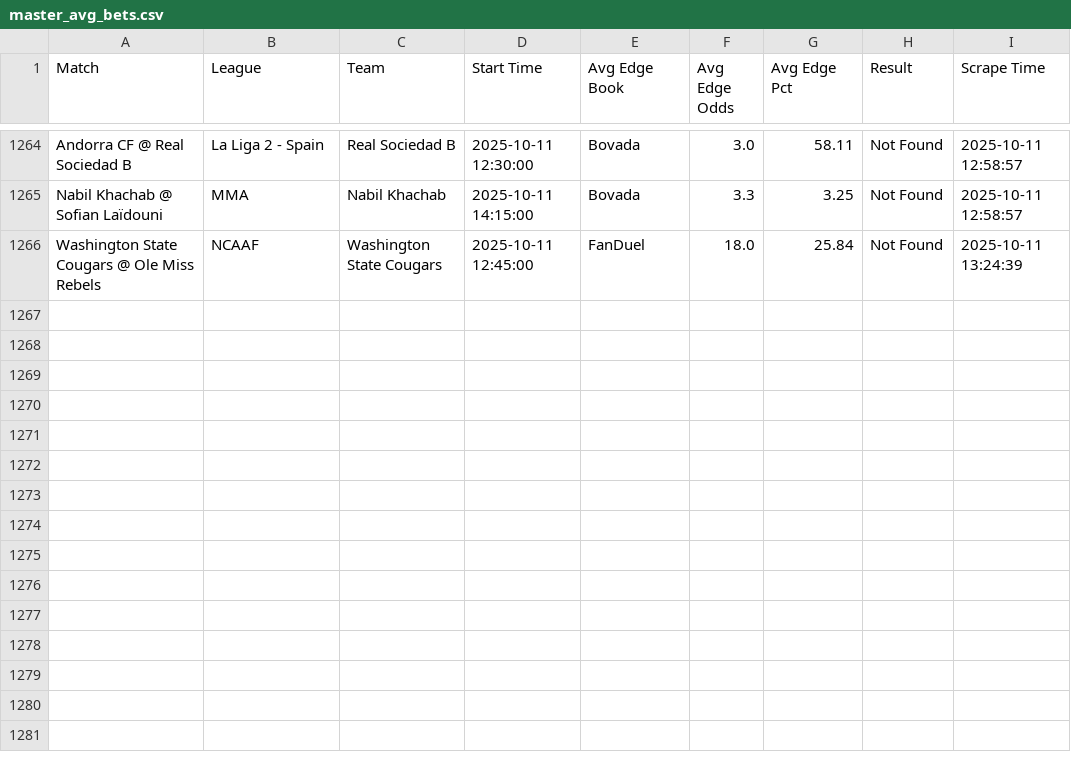
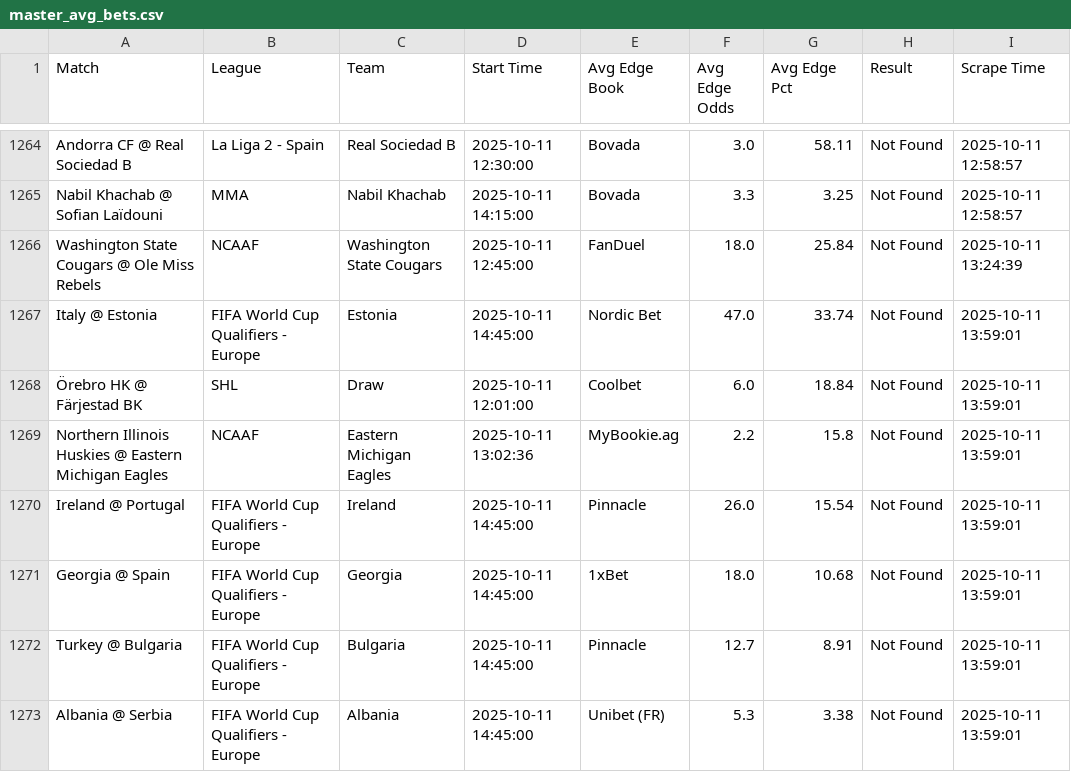
Before and after one commit to aqsmith02/paper-betting-tracker, a CSV file: codebase/data/master_avg_bets.csv, drawn as a sheet; only a part is shown, gaps mark what is left out; the diff names each change by its address in the sheet, - before the commit and + after, or states it on an @@ line.

```diff
--- a/codebase/data/master_avg_bets.csv
+++ b/codebase/data/master_avg_bets.csv
+row 1267: Italy @ Estonia | FIFA World Cup Qualifiers - Europe | Estonia | 2025-10-11 14:45:00 | Nordic Bet | 47.0 | 33.74 | Not Found | 2025-10-11 13:59:01
+row 1268: Örebro HK @ Färjestad BK | SHL | Draw | 2025-10-11 12:01:00 | Coolbet | 6.0 | 18.84 | Not Found | 2025-10-11 13:59:01
+row 1269: Northern Illinois Huskies @ Eastern Michigan Eagles | NCAAF | Eastern Michigan Eagles | 2025-10-11 13:02:36 | MyBookie.ag | 2.2 | 15.8 | Not Found | 2025-10-11 13:59:01
+row 1270: Ireland @ Portugal | FIFA World Cup Qualifiers - Europe | Ireland | 2025-10-11 14:45:00 | Pinnacle | 26.0 | 15.54 | Not Found | 2025-10-11 13:59:01
+row 1271: Georgia @ Spain | FIFA World Cup Qualifiers - Europe | Georgia | 2025-10-11 14:45:00 | 1xBet | 18.0 | 10.68 | Not Found | 2025-10-11 13:59:01
+row 1272: Turkey @ Bulgaria | FIFA World Cup Qualifiers - Europe | Bulgaria | 2025-10-11 14:45:00 | Pinnacle | 12.7 | 8.91 | Not Found | 2025-10-11 13:59:01
+row 1273: Albania @ Serbia | FIFA World Cup Qualifiers - Europe | Albania | 2025-10-11 14:45:00 | Unibet (FR) | 5.3 | 3.38 | Not Found | 2025-10-11 13:59:01
```
Also changed, not shown: codebase/data/master_avg_full.csv, codebase/data/master_mod_zscore_bets.csv, 7 other files.
